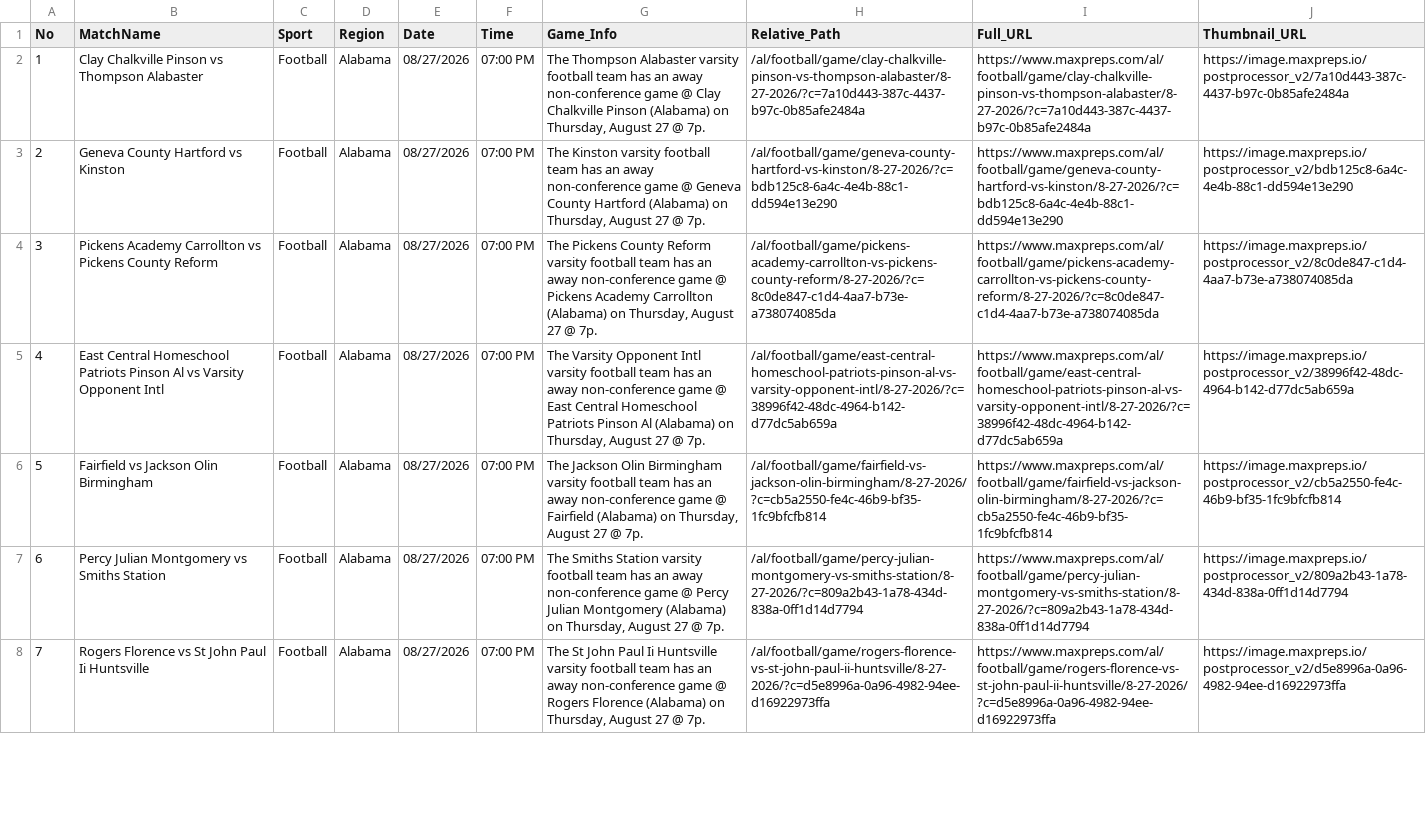
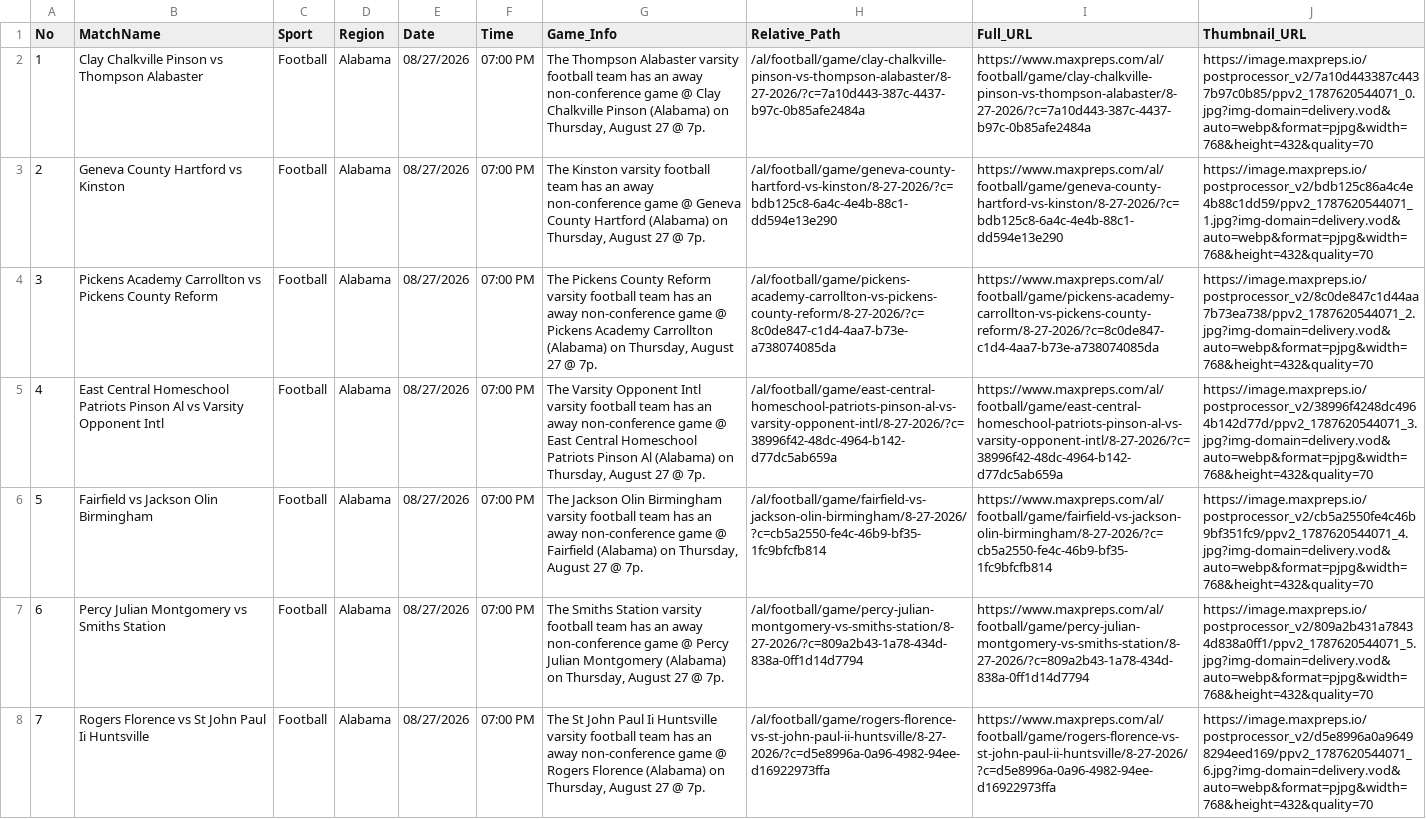
Before and after one commit to abanggelo321-wq/post, a CSV file: csv/Alabama_8-27-2026.csv, drawn as a sheet; only a part is shown; the diff covers the shown part only; the diff names each change by its address in the sheet, - before the commit and + after, or states it on an @@ line.

Commit message:
Auto-upload CSV with Detailed Thumbnail: Alabama_8-27-2026.csv via Cloudflare Worker

```diff
--- a/csv/Alabama_8-27-2026.csv
+++ b/csv/Alabama_8-27-2026.csv
-J2 (Thumbnail_URL): https://image.maxpreps.io/postprocessor_v2/7a10d443-387c-4437-b97c-0b85afe2484a
+J2 (Thumbnail_URL): https://image.maxpreps.io/postprocessor_v2/7a10d443387c4437b97c0b85/ppv2_1787620544071_0.jpg?img-domain=delivery.vod&auto=webp&format=pjpg&width=768&height=432&quality=70
-J3 (Thumbnail_URL): https://image.maxpreps.io/postprocessor_v2/bdb125c8-6a4c-4e4b-88c1-dd594e13e290
+J3 (Thumbnail_URL): https://image.maxpreps.io/postprocessor_v2/bdb125c86a4c4e4b88c1dd59/ppv2_1787620544071_1.jpg?img-domain=delivery.vod&auto=webp&format=pjpg&width=768&height=432&quality=70
-J4 (Thumbnail_URL): https://image.maxpreps.io/postprocessor_v2/8c0de847-c1d4-4aa7-b73e-a738074085da
+J4 (Thumbnail_URL): https://image.maxpreps.io/postprocessor_v2/8c0de847c1d44aa7b73ea738/ppv2_1787620544071_2.jpg?img-domain=delivery.vod&auto=webp&format=pjpg&width=768&height=432&quality=70
-J5 (Thumbnail_URL): https://image.maxpreps.io/postprocessor_v2/38996f42-48dc-4964-b142-d77dc5ab659a
+J5 (Thumbnail_URL): https://image.maxpreps.io/postprocessor_v2/38996f4248dc4964b142d77d/ppv2_1787620544071_3.jpg?img-domain=delivery.vod&auto=webp&format=pjpg&width=768&height=432&quality=70
-J6 (Thumbnail_URL): https://image.maxpreps.io/postprocessor_v2/cb5a2550-fe4c-46b9-bf35-1fc9bfcfb814
+J6 (Thumbnail_URL): https://image.maxpreps.io/postprocessor_v2/cb5a2550fe4c46b9bf351fc9/ppv2_1787620544071_4.jpg?img-domain=delivery.vod&auto=webp&format=pjpg&width=768&height=432&quality=70
-J7 (Thumbnail_URL): https://image.maxpreps.io/postprocessor_v2/809a2b43-1a78-434d-838a-0ff1d14d7794
+J7 (Thumbnail_URL): https://image.maxpreps.io/postprocessor_v2/809a2b431a78434d838a0ff1/ppv2_1787620544071_5.jpg?img-domain=delivery.vod&auto=webp&format=pjpg&width=768&height=432&quality=70
-J8 (Thumbnail_URL): https://image.maxpreps.io/postprocessor_v2/d5e8996a-0a96-4982-94ee-d16922973ffa
+J8 (Thumbnail_URL): https://image.maxpreps.io/postprocessor_v2/d5e8996a0a96498294eed169/ppv2_1787620544071_6.jpg?img-domain=delivery.vod&auto=webp&format=pjpg&width=768&height=432&quality=70
```
Also changed, not shown: 7 edited cells elsewhere in this file.
